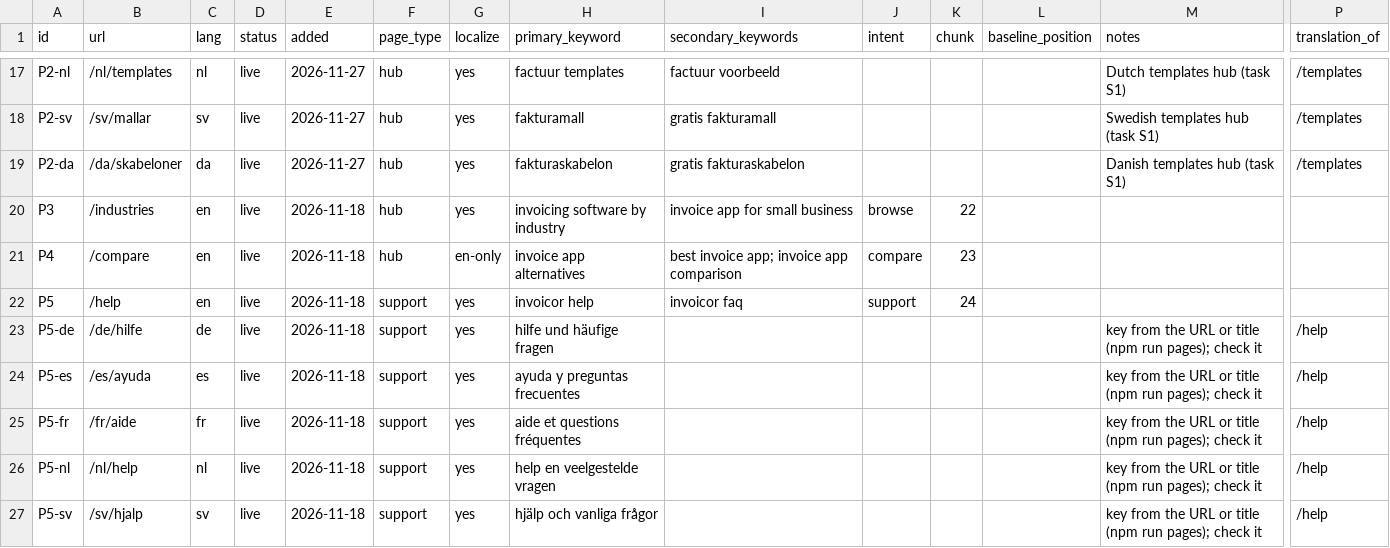
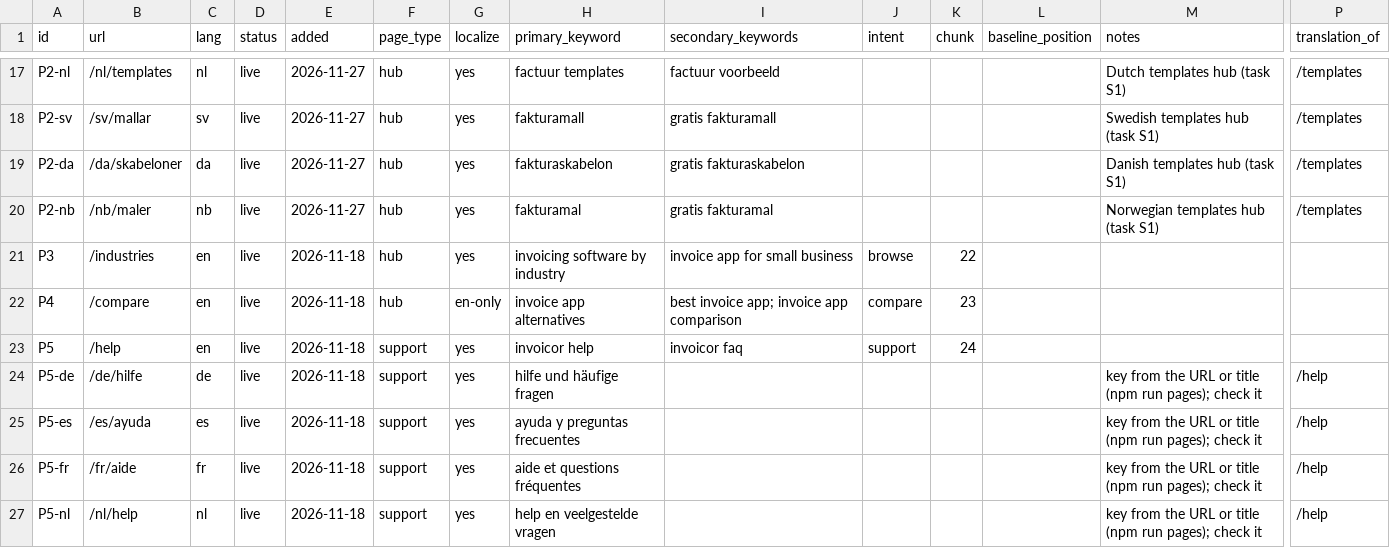
Before and after one commit to xgino/invoicor_web, a CSV file: seo/pages/P-core.csv, drawn as a sheet; only a part is shown, gaps mark what is left out; the shorter side is filled out with more unchanged rows; rows hold the shown columns only; the diff names each change by its address in the sheet, - before the commit and + after, or states it on an @@ line.

Commit message:
feat(seo): D1–D20 in Norwegian, 3 PDF-safe pages under /nb/maler (no VAT, export, labour and materials for private clients), 7 held until Invoicor sends EHF (B2B e-invoicing mandatory from 1 Jan 2027), 4 parked; the Norwegian generator guide states the 2027 rule (R28)

```diff
--- a/seo/pages/P-core.csv
+++ b/seo/pages/P-core.csv
+row 20: P2-nb | /nb/maler | nb | live | 2026-11-27 | hub | yes | fakturamal | gratis fakturamal |  |  |  | Norwegian templates hub (task S1) | /templates
```
Also changed, not shown: 12 other files.
